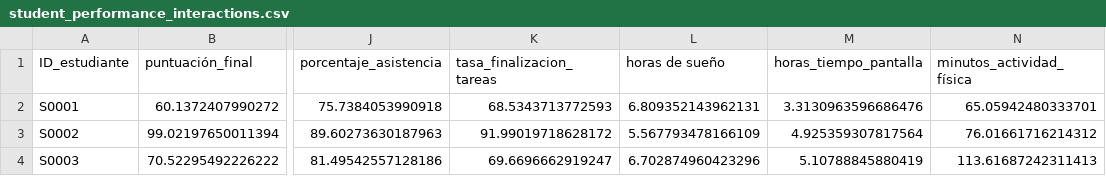
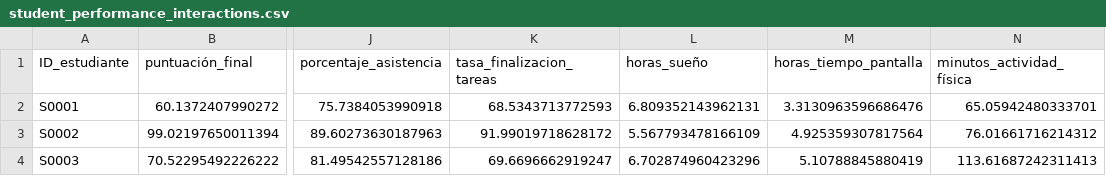
Before and after one commit to casaorozco1904-ship-it/Estadistica2026, a CSV file: proyecto u1/student_performance_interactions.csv, drawn as a sheet; only a part is shown, gaps mark what is left out; the diff names each change by its address in the sheet, - before the commit and + after, or states it on an @@ line.

Commit message:
Update student_performance_interactions.csv

```diff
--- a/proyecto u1/student_performance_interactions.csv
+++ b/proyecto u1/student_performance_interactions.csv
-L1: horas de sueño
+L1: horas_sueño
```
